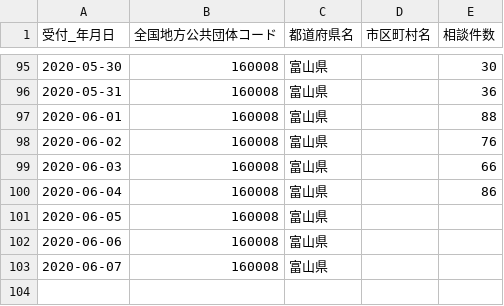
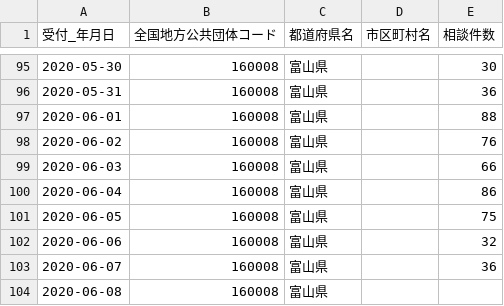
Before and after one commit to imabari/toyama-covid19, a CSV file: 160001_toyama_covid19_call_center.csv, drawn as a sheet; only a part is shown, gaps mark what is left out.

```diff
--- a/160001_toyama_covid19_call_center.csv
+++ b/160001_toyama_covid19_call_center.csv
@@ -100,4 +100,5 @@
 2020-06-04,160008,富山県,,86
-2020-06-05,160008,富山県,,
-2020-06-06,160008,富山県,,
-2020-06-07,160008,富山県,,
+2020-06-05,160008,富山県,,75
+2020-06-06,160008,富山県,,32
+2020-06-07,160008,富山県,,36
+2020-06-08,160008,富山県,,
```
Also changed, not shown: 160001_toyama_covid19_confirm_negative.csv, 160001_toyama_covid19_confirm_patients.csv, 4 other files.
